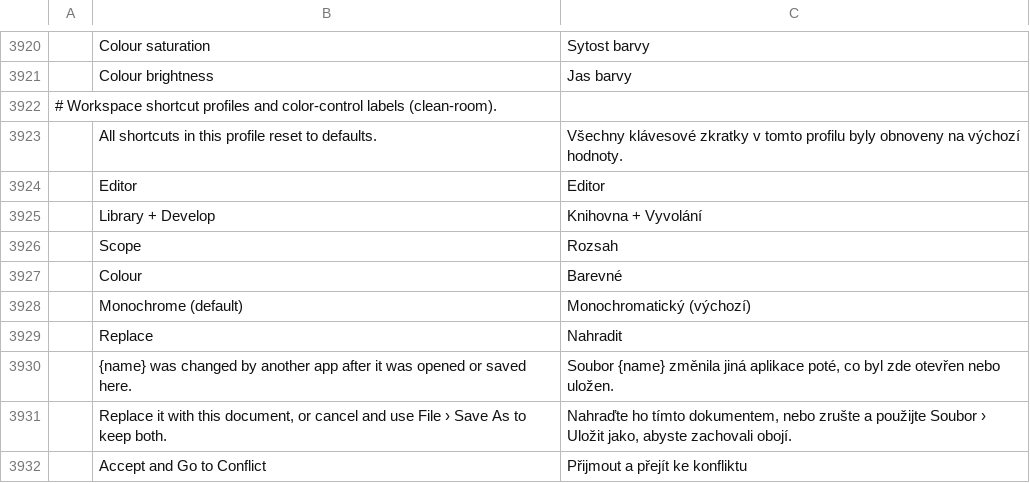
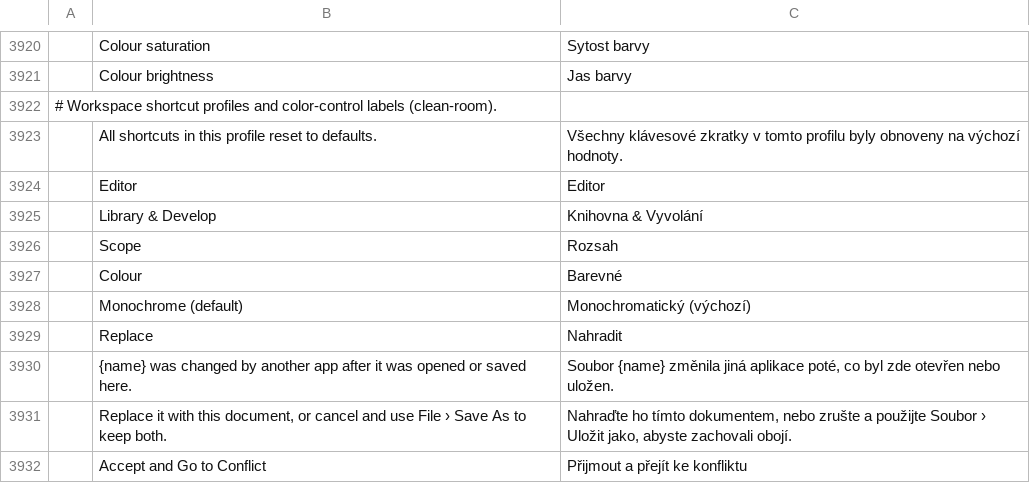
Before and after one commit to zdbosoxfan/local-image, a TSV file: crates/li-i18n/catalogs/editor/cs.tsv, drawn as a sheet; only a part is shown, gaps mark what is left out; the diff names each change by its address in the sheet, - before the commit and + after, or states it on an @@ line.

```diff
--- a/crates/li-i18n/catalogs/editor/cs.tsv
+++ b/crates/li-i18n/catalogs/editor/cs.tsv
-B3925: Library + Develop
+B3925: Library & Develop
-C3925: Knihovna + Vyvolání
+C3925: Knihovna & Vyvolání
```
Also changed, not shown: crates/li-i18n/catalogs/editor/de.tsv, crates/li-i18n/catalogs/editor/es.tsv, 15 other files.
